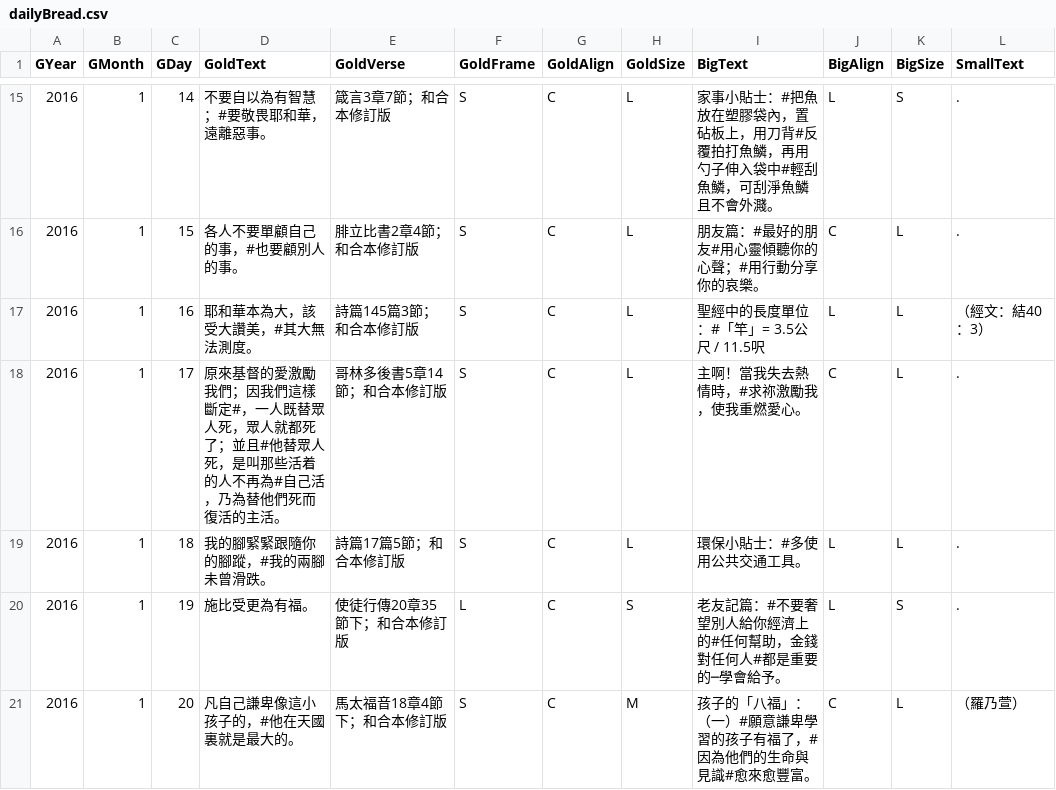
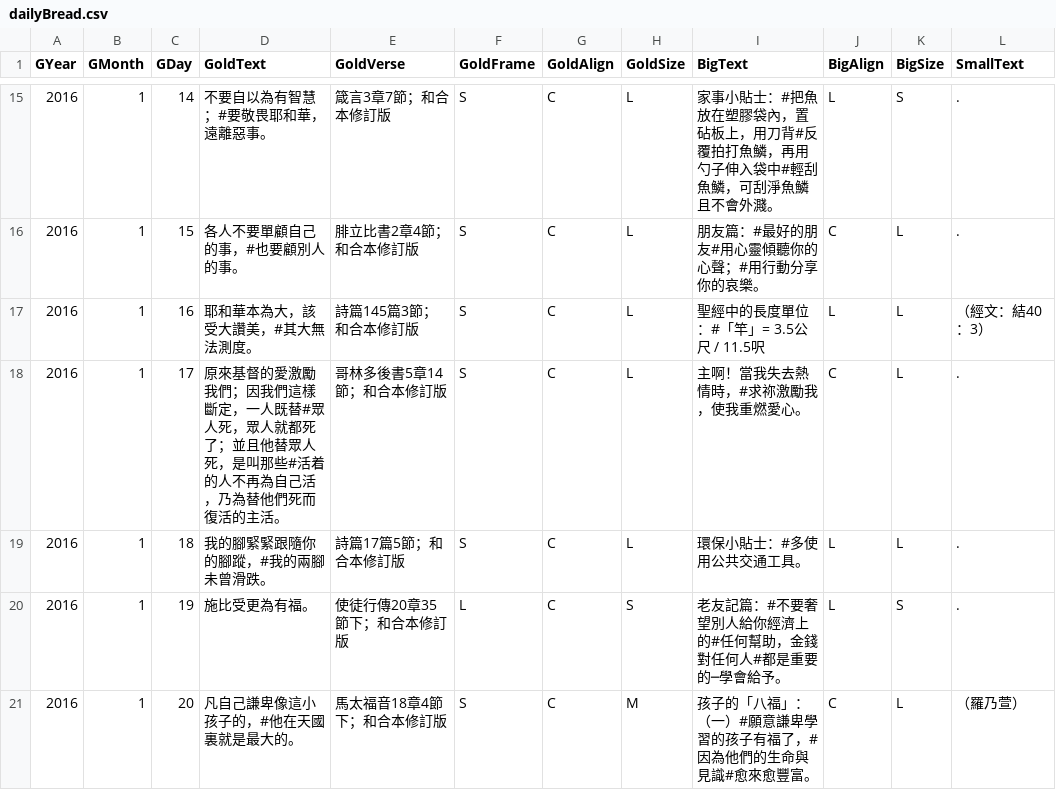
Before and after one commit to itdanny/gc2023, a CSV file: app/src/main/assets/dailyBread.csv, drawn as a sheet; only a part is shown, gaps mark what is left out; the diff covers the shown part only.

```diff
--- a/app/src/main/assets/dailyBread.csv
+++ b/app/src/main/assets/dailyBread.csv
@@ -17,3 +17,3 @@ GYear,GMonth,GDay,GoldText,GoldVerse,GoldFrame,GoldAlign,GoldSize,BigText,BigAli
 2016,1,16,耶和華本為大，該受大讚美，#其大無法測度。,詩篇145篇3節；和合本修訂版,S,C,L,聖經中的長度單位：#「竿」= 3.5公尺 / 11.5呎 ,L,L,（經文：結40：3）
-2016,1,17,原來基督的愛激勵我們；因我們這樣斷定#，一人既替眾人死，眾人就都死了；並且#他替眾人死，是叫那些活着的人不再為#自己活，乃為替他們死而復活的主活。,哥林多後書5章14節；和合本修訂版,S,C,L,主啊！當我失去熱情時，#求祢激勵我，使我重燃愛心。,C,L,.
+2016,1,17,原來基督的愛激勵我們；因我們這樣斷定，一人既替#眾人死，眾人就都死了；並且他替眾人死，是叫那些#活着的人不再為自己活，乃為替他們死而復活的主活。,哥林多後書5章14節；和合本修訂版,S,C,L,主啊！當我失去熱情時，#求祢激勵我，使我重燃愛心。,C,L,.
 2016,1,18,我的腳緊緊跟隨你的腳蹤，#我的兩腳未曾滑跌。,詩篇17篇5節；和合本修訂版,S,C,L,環保小貼士：#多使用公共交通工具。,L,L,.
```
Also changed, not shown: 4 edited cells elsewhere in this file, 14 other files.
